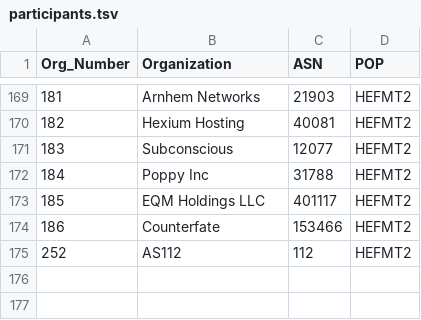
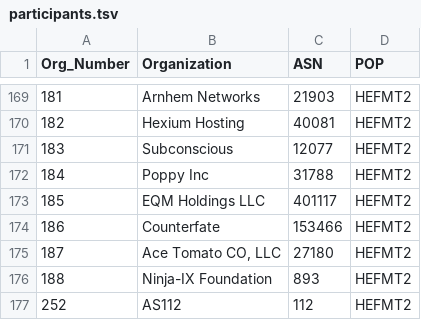
Before and after one commit to PhirePhly/fcix, a TSV file: participants.tsv, drawn as a sheet; only a part is shown, gaps mark what is left out.

Commit message:
Added Ninja and Tomato

```diff
--- a/participants.tsv
+++ b/participants.tsv
@@ -174,2 +174,4 @@ Org_Number	Organization	ASN	POP
 186	Counterfate	153466	HEFMT2
+187	Ace Tomato CO, LLC	27180	HEFMT2
+188	Ninja-IX Foundation	893	HEFMT2
 252	AS112	112	HEFMT2
```
Also changed, not shown: 1 other file.
